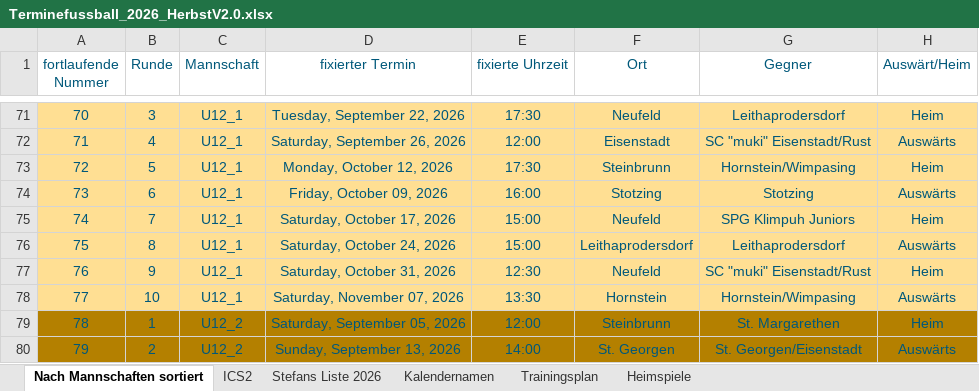
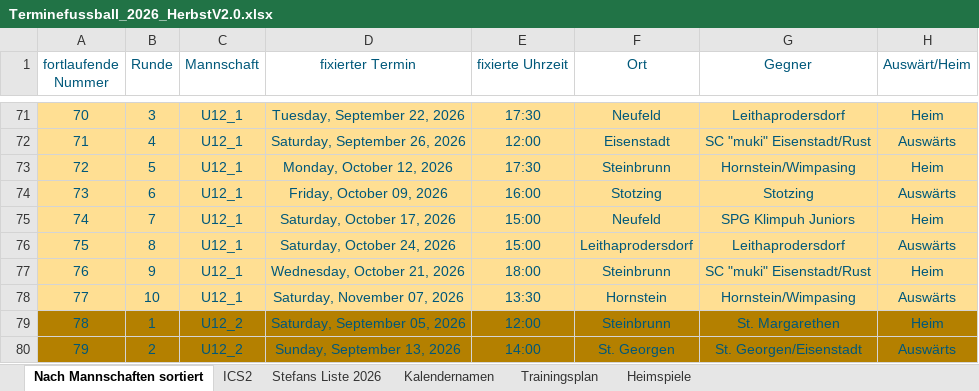
Before and after one commit to dtb-asv/asv-neufeld, an Excel workbook: Excel2/Terminefussball_2026_HerbstV2.0.xlsx, sheet Nach Mannschaften sortiert, drawn as a sheet; only a part is shown, gaps mark what is left out; values as stored, in another font and other column widths than the file's, no borders; the diff names each change by its address in the sheet, - before the commit and + after, or states it on an @@ line.

```diff
--- a/Excel2/Terminefussball_2026_HerbstV2.0.xlsx (sheet Nach Mannschaften sortiert)
+++ b/Excel2/Terminefussball_2026_HerbstV2.0.xlsx (sheet Nach Mannschaften sortiert)
-D77 (fixierter Termin): Saturday, October 31, 2026
+D77 (fixierter Termin): Wednesday, October 21, 2026
-E77 (fixierte Uhrzeit): 12:30
+E77 (fixierte Uhrzeit): 18:00
-F77 (Ort): Neufeld
+F77 (Ort): Steinbrunn
```
Also changed, not shown: sheet ICS2, sheet Stefans Liste 2026, 3 other files.
